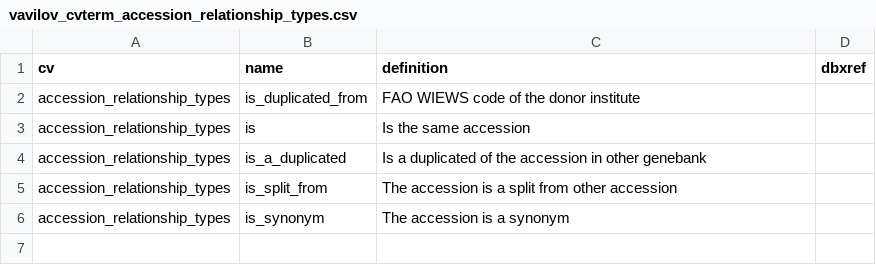
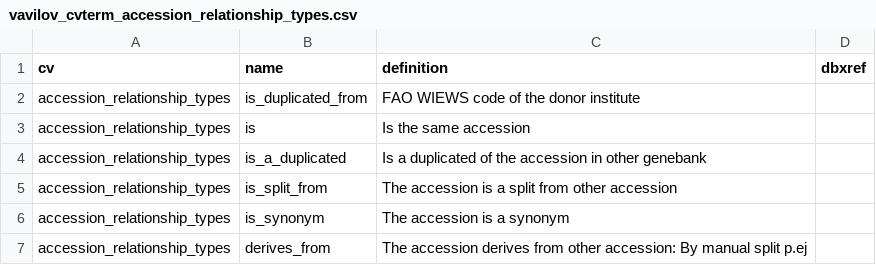
Before and after one commit to pziarsolo/vavilov2, a CSV file: vavilov/data/shared/vavilov_cvterm_accession_relationship_types.csv, drawn as a sheet; the diff names each change by its address in the sheet, - before the commit and + after, or states it on an @@ line.

```diff
--- a/vavilov/data/shared/vavilov_cvterm_accession_relationship_types.csv
+++ b/vavilov/data/shared/vavilov_cvterm_accession_relationship_types.csv
+row 7: accession_relationship_types | derives_from | The accession derives from other accession: By manual split p.ej
```
Also changed, not shown: vavilov/data/shared/vavilov_cvterm_plant_parts.csv, 7 other files.
